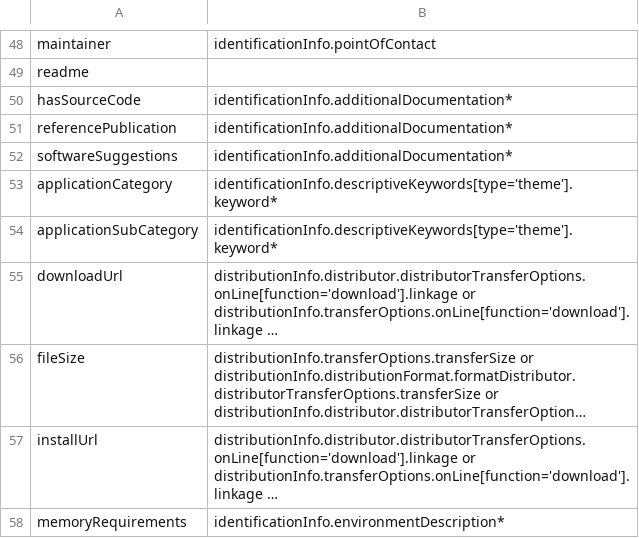
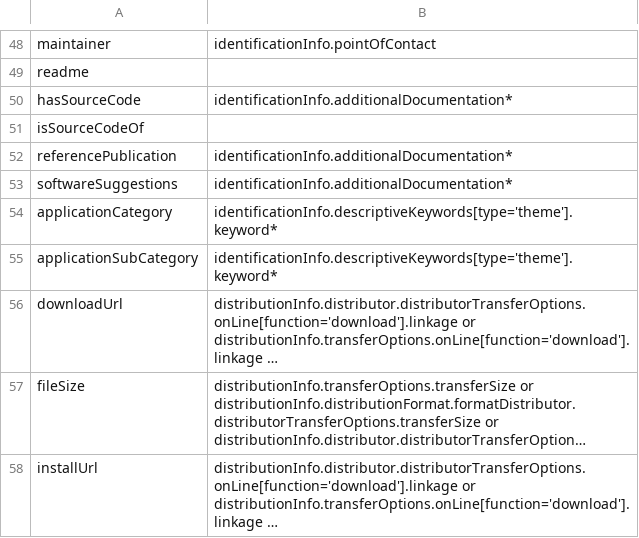
Before and after one commit to codemeta/codemeta, a CSV file: crosswalks/ISO_19115-1.csv, drawn as a sheet; only a part is shown, gaps mark what is left out; the shorter side is filled out with more unchanged rows; long unchanged cells end in …; the diff names each change by its address in the sheet, - before the commit and + after, or states it on an @@ line.

Commit message:
Add reverse property isSourceCodeOf
The name follows the schema.org conventions for reverse properties
(eg. hasPart/isPartOf, hasVariant/isVariantOf)

```diff
--- a/crosswalks/ISO_19115-1.csv
+++ b/crosswalks/ISO_19115-1.csv
+row 51: isSourceCodeOf
```
Also changed, not shown: crosswalks/ASCL.csv, crosswalks/Cabal.csv, 29 other files.
